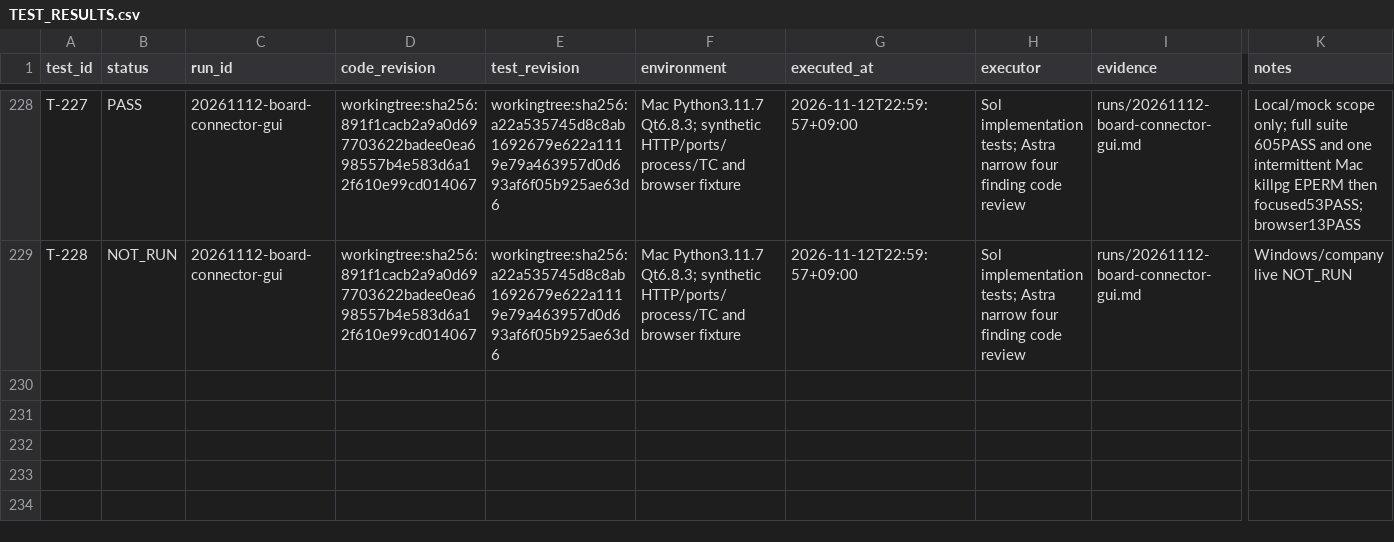
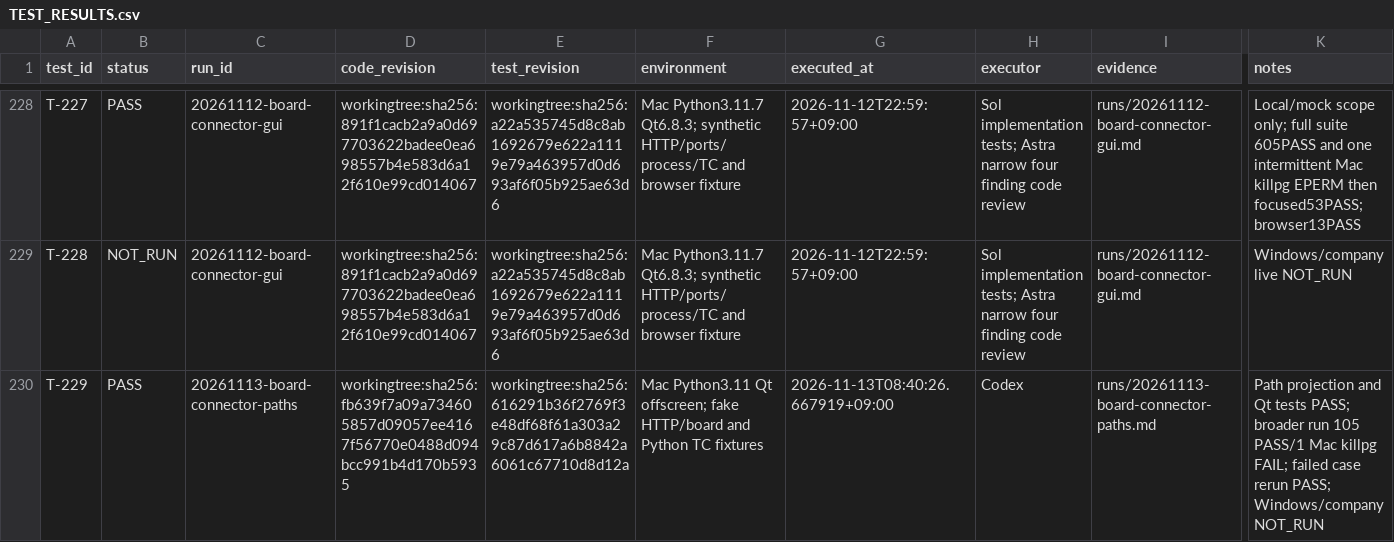
Before and after one commit to graycoral/bsp_os_upgrade_dashboard, a CSV file: docs/testing/TEST_RESULTS.csv, drawn as a sheet; only a part is shown, gaps mark what is left out; rows hold the shown columns only; the diff names each change by its address in the sheet, - before the commit and + after, or states it on an @@ line.

Commit message:
feat: show server and Windows execution paths in board connector

```diff
--- a/docs/testing/TEST_RESULTS.csv
+++ b/docs/testing/TEST_RESULTS.csv
+row 230: T-229 | PASS | 20261113-board-connector-paths | workingtree:sha256:fb639f7a09a734605857d09057ee4167f56770e0488d094bcc991b4d170b5935 | workingtree:sha256:616291b36f2769f3e48df68f61a303a29c87d617a6b8842a6061c67710d8d12a | Mac Python3.11 Qt offscreen; fake HTTP/board and Python TC fixtures | 2026-11-13T08:40:26.667919+09:00 | Codex | runs/20261113-board-connector-paths.md | Path projection and Qt tests PASS; broader run 105 PASS/1 Mac killpg FAIL; failed case rerun PASS; Windows/company NOT_RUN
```
Also changed, not shown: 18 other files.
